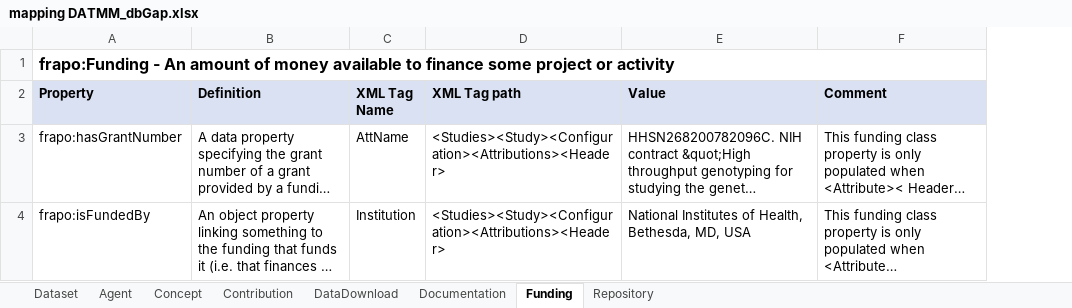
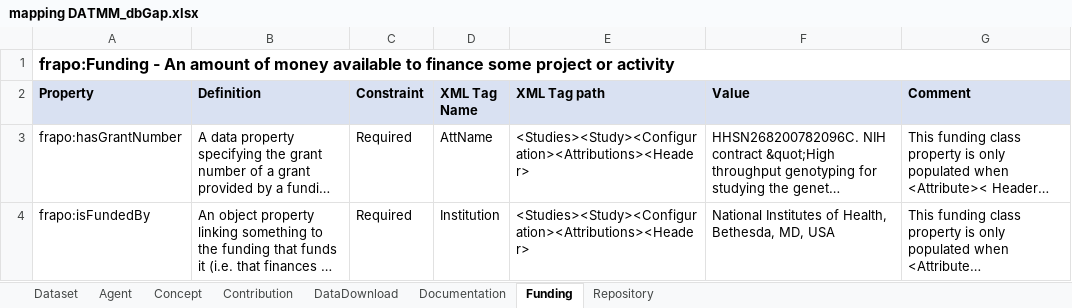
Before and after one commit to BLH-2021/DATMM, an Excel workbook: Mapped-excel-xml/mapping DATMM_dbGap.xlsx, sheet Funding, drawn as a sheet; long unchanged cells end in …; values as stored, in another font and other column widths than the file's, no borders; the diff names each change by its address in the sheet, - before the commit and + after, or states it on an @@ line.

```diff
--- a/Mapped-excel-xml/mapping DATMM_dbGap.xlsx (sheet Funding)
+++ b/Mapped-excel-xml/mapping DATMM_dbGap.xlsx (sheet Funding)
+column C (Constraint), rows 3-4: Required | Required
```
Also changed, not shown: sheet Dataset, sheet Repository, sheet DataDownload, sheet Documentation, sheet Contribution, sheet Agent, 1 more sheet, Mapped-excel-xml/mapping DATMM_GEO.xlsx, 2 other files.
